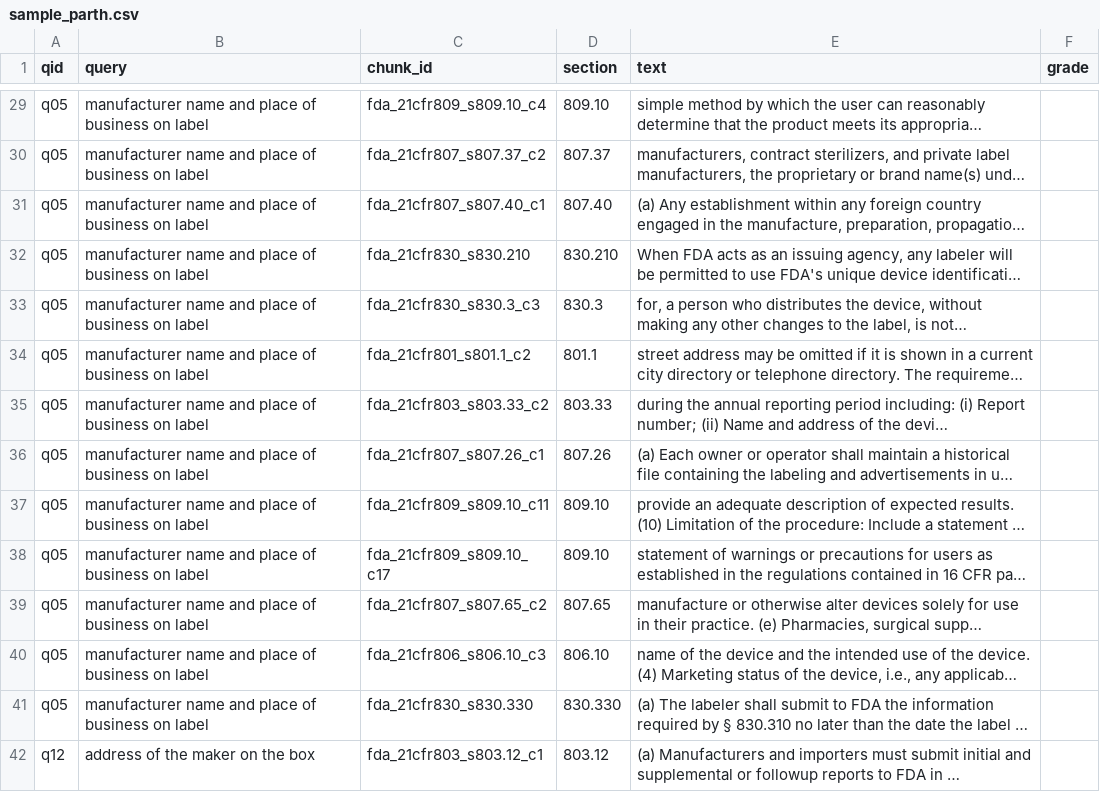
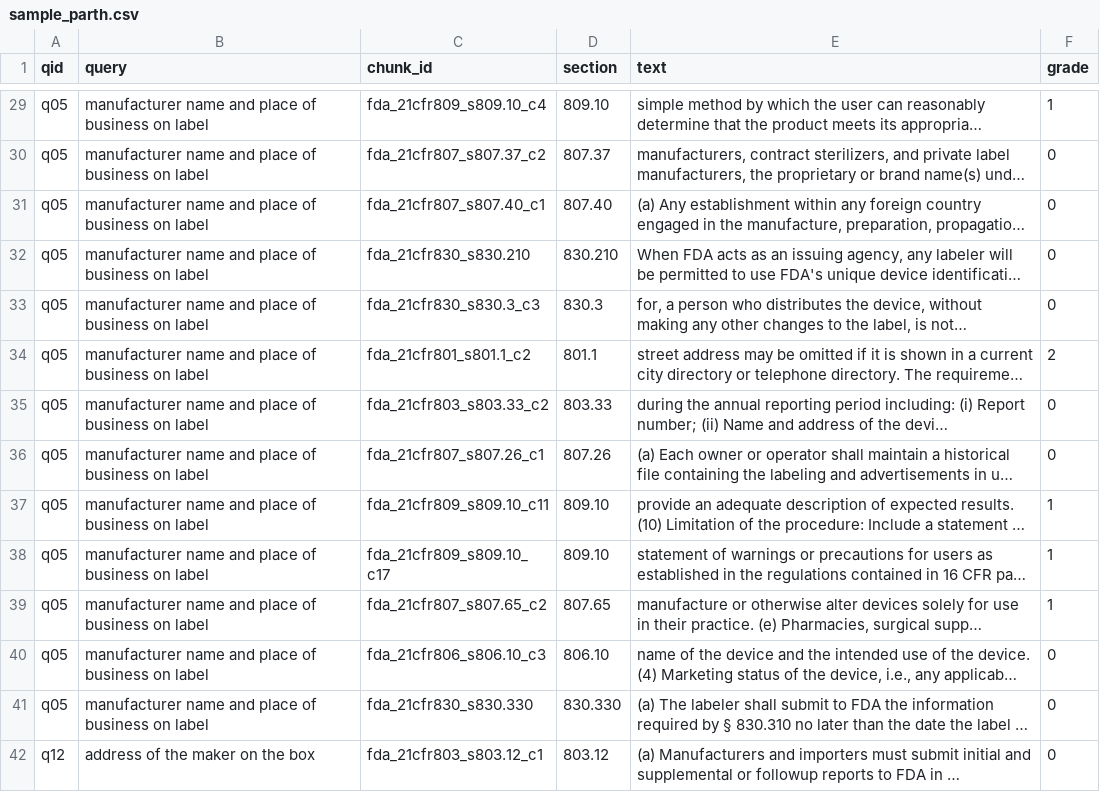
Before and after one commit to paridhik11/labellens, a CSV file: data/eval/sample_parth.csv, drawn as a sheet; only a part is shown, gaps mark what is left out; long unchanged cells end in …; the diff covers the shown part only; the diff names each change by its address in the sheet, - before the commit and + after, or states it on an @@ line.

Commit message:
Add AI-generated relevance grades

```diff
--- a/data/eval/sample_parth.csv
+++ b/data/eval/sample_parth.csv
-F29 (grade): (empty)
+F29 (grade): 1
-F30:F33 (grade): (empty)
+F30:F33 (grade): 0
-F34 (grade): (empty)
+F34 (grade): 2
-F35:F36 (grade): (empty)
+F35:F36 (grade): 0
-F37:F39 (grade): (empty)
+F37:F39 (grade): 1
-F40:F42 (grade): (empty)
+F40:F42 (grade): 0
```
Also changed, not shown: 181 edited cells elsewhere in this file, 1 other file.
